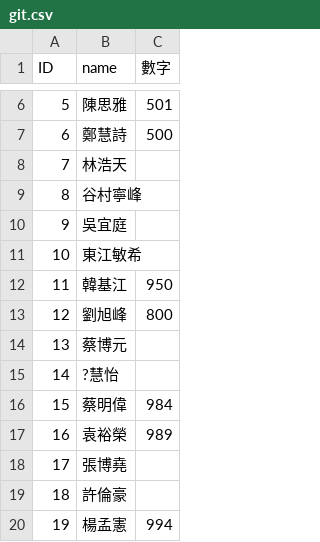
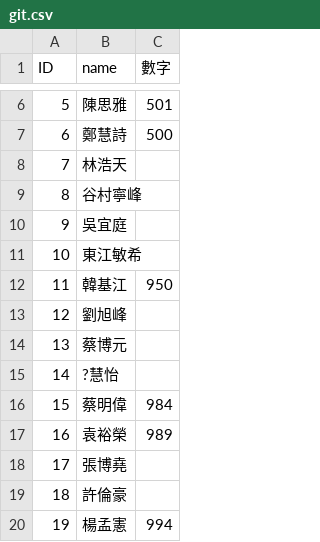
Before and after one commit to wei920915/githw111, a CSV file: git.csv, drawn as a sheet; only a part is shown, gaps mark what is left out.

Commit message:
Update git.csv

```diff
--- a/git.csv
+++ b/git.csv
@@ -12,3 +12,3 @@ ID,name,數字
 11,韓基江,950
-12,劉旭峰,800
+12,劉旭峰,
 13,蔡博元,
```
